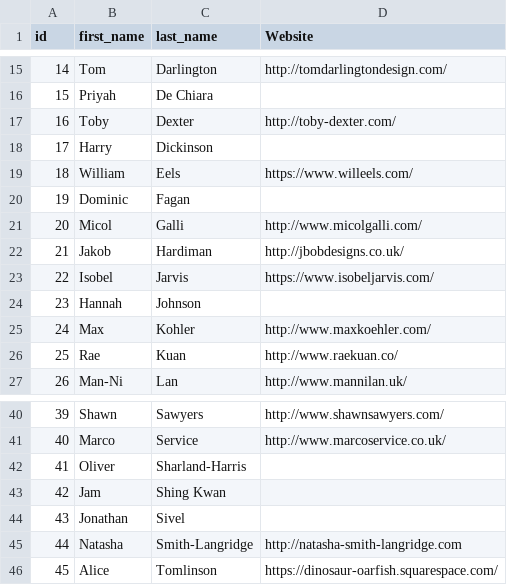
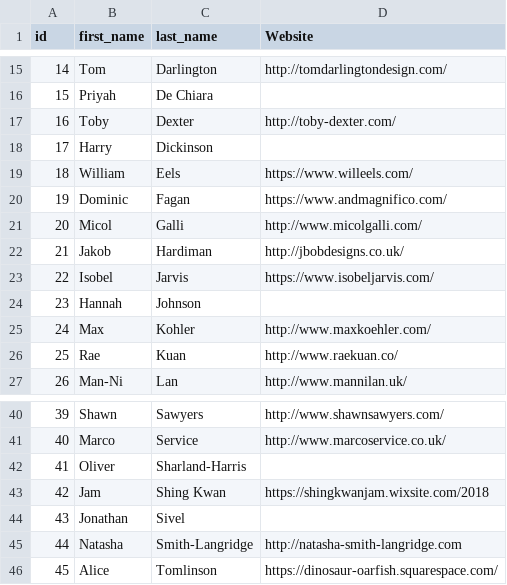
Before and after one commit to awesomephant/gdc2018-website, a CSV file: _data/names.csv, drawn as a sheet; only a part is shown, gaps mark what is left out.

```diff
--- a/_data/names.csv
+++ b/_data/names.csv
@@ -19,3 +19,3 @@ id,first_name,last_name,Website
 18,William,Eels,https://www.willeels.com/
-19,Dominic,Fagan,
+19,Dominic,Fagan,https://www.andmagnifico.com/
 20,Micol,Galli,http://www.micolgalli.com/
@@ -42,3 +42,3 @@ id,first_name,last_name,Website
 41,Oliver,Sharland-Harris,
-42,Jam,Shing Kwan,
+42,Jam,Shing Kwan,https://shingkwanjam.wixsite.com/2018
 43,Jonathan,Sivel,
```
Also changed, not shown: _data/images.csv, 8 other files.
